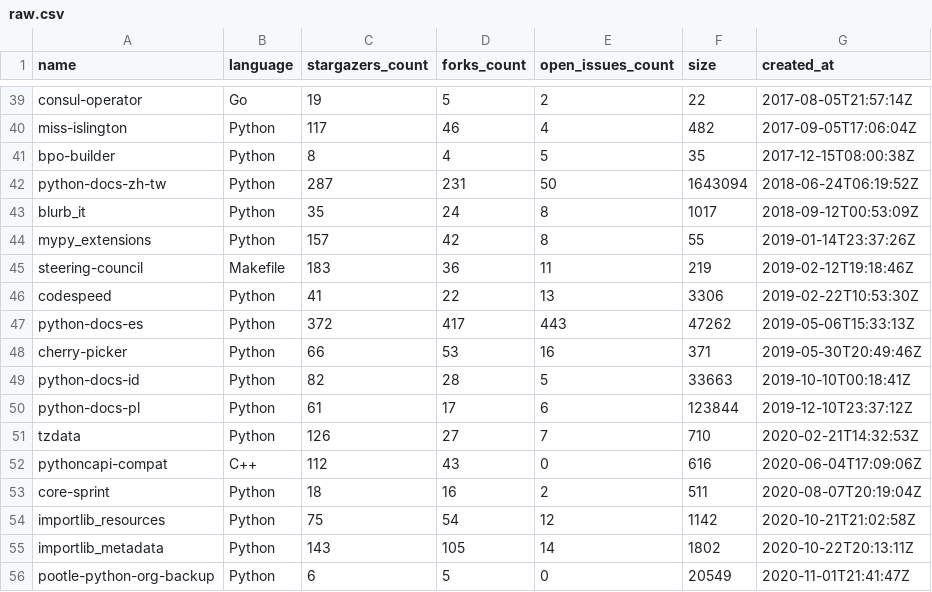
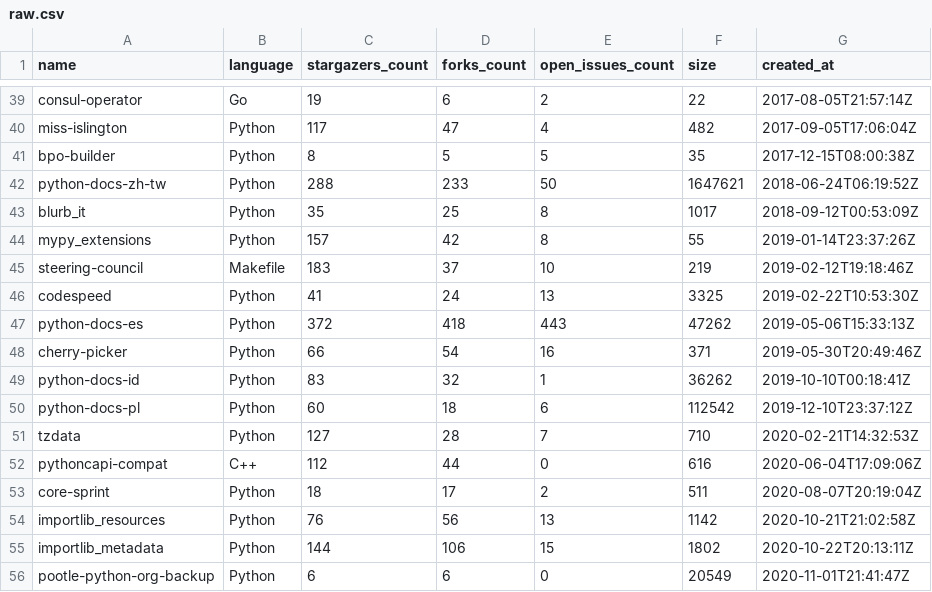
Before and after one commit to Vida-Cyber-prog/CST1510_CW2, a CSV file: DATA/raw.csv, drawn as a sheet; only a part is shown, gaps mark what is left out; the diff covers the shown part only; the diff names each change by its address in the sheet, - before the commit and + after, or states it on an @@ line.

```diff
--- a/DATA/raw.csv
+++ b/DATA/raw.csv
-D39 (forks_count): 5
+D39 (forks_count): 6
-D40 (forks_count): 46
+D40 (forks_count): 47
-D41 (forks_count): 4
+D41 (forks_count): 5
-C42 (stargazers_count): 287
+C42 (stargazers_count): 288
-D42 (forks_count): 231
+D42 (forks_count): 233
-F42 (size): 1643094
+F42 (size): 1647621
-D43 (forks_count): 24
+D43 (forks_count): 25
-D45 (forks_count): 36
+D45 (forks_count): 37
-E45 (open_issues_count): 11
+E45 (open_issues_count): 10
-D46 (forks_count): 22
+D46 (forks_count): 24
-F46 (size): 3306
+F46 (size): 3325
-D47 (forks_count): 417
+D47 (forks_count): 418
-D48 (forks_count): 53
+D48 (forks_count): 54
-C49 (stargazers_count): 82
+C49 (stargazers_count): 83
-D49 (forks_count): 28
+D49 (forks_count): 32
-E49 (open_issues_count): 5
+E49 (open_issues_count): 1
-F49 (size): 33663
+F49 (size): 36262
-C50 (stargazers_count): 61
+C50 (stargazers_count): 60
-D50 (forks_count): 17
+D50 (forks_count): 18
-F50 (size): 123844
+F50 (size): 112542
-C51 (stargazers_count): 126
+C51 (stargazers_count): 127
-D51 (forks_count): 27
+D51 (forks_count): 28
-D52 (forks_count): 43
+D52 (forks_count): 44
-D53 (forks_count): 16
+D53 (forks_count): 17
-C54 (stargazers_count): 75
+C54 (stargazers_count): 76
-D54 (forks_count): 54
+D54 (forks_count): 56
-E54 (open_issues_count): 12
+E54 (open_issues_count): 13
-C55 (stargazers_count): 143
+C55 (stargazers_count): 144
-D55 (forks_count): 105
+D55 (forks_count): 106
-E55 (open_issues_count): 14
+E55 (open_issues_count): 15
-D56 (forks_count): 5
+D56 (forks_count): 6
```
Also changed, not shown: 98 edited cells elsewhere in this file, 43 other files.
